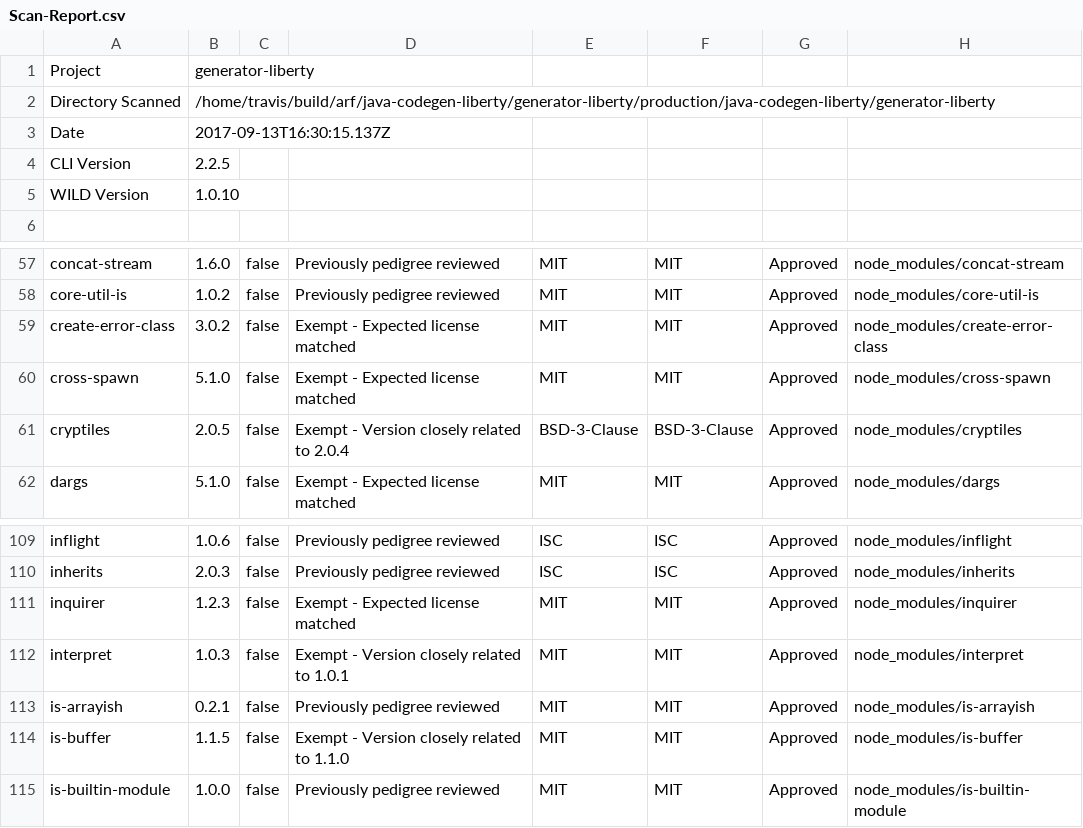
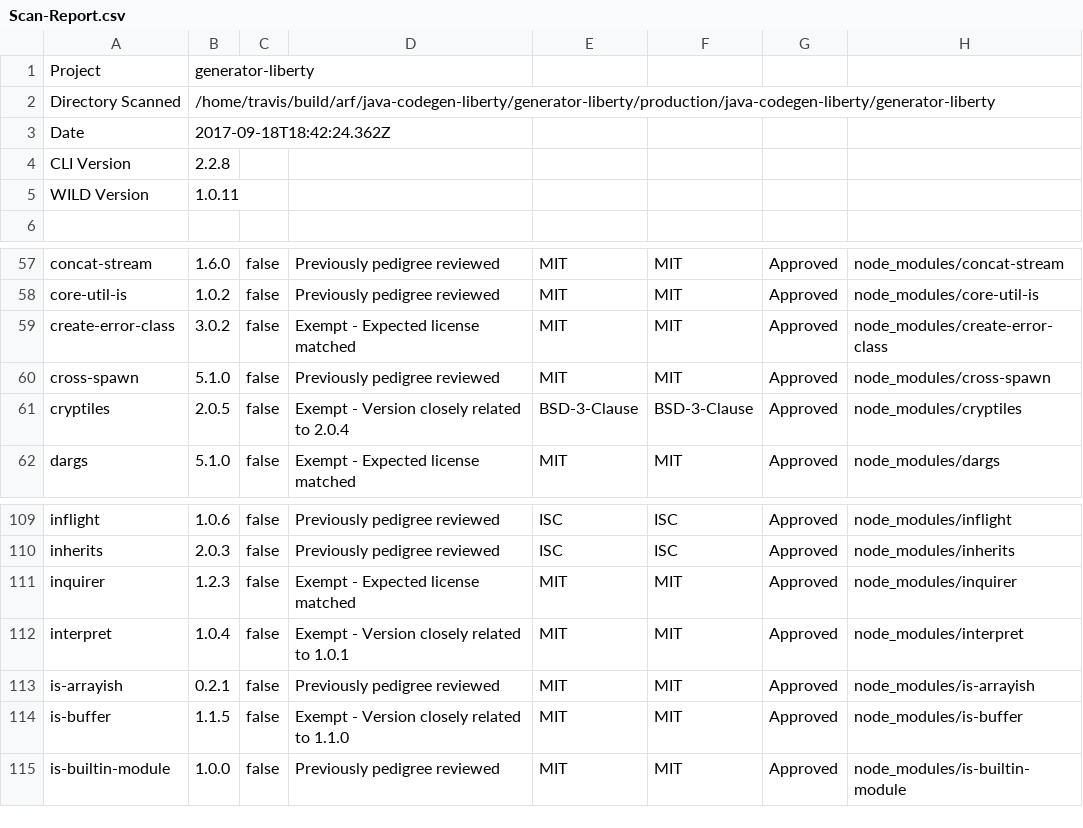
Before and after one commit to patricktiu/generator-ibm-java-liberty, a CSV file: docs/scan/Scan-Report.csv, drawn as a sheet; only a part is shown, gaps mark what is left out.

Commit message:
Update test coverage and code scan files

```diff
--- a/docs/scan/Scan-Report.csv
+++ b/docs/scan/Scan-Report.csv
@@ -2,5 +2,5 @@
 "Directory Scanned","/home/travis/build/arf/java-codegen-liberty/generator-liberty/production/java-codegen-liberty/generator-liberty"
-"Date","2017-09-13T16:30:15.137Z"
-"CLI Version","2.2.5"
-"WILD Version","1.0.10"
+"Date","2017-09-18T18:42:24.362Z"
+"CLI Version","2.2.8"
+"WILD Version","1.0.11"
 ""
@@ -59,3 +59,3 @@
 "create-error-class","3.0.2","false","Exempt - Expected license matched","MIT","MIT","Approved","node_modules/create-error-class"
-"cross-spawn","5.1.0","false","Exempt - Expected license matched","MIT","MIT","Approved","node_modules/cross-spawn"
+"cross-spawn","5.1.0","false","Previously pedigree reviewed","MIT","MIT","Approved","node_modules/cross-spawn"
 "cryptiles","2.0.5","false","Exempt - Version closely related to 2.0.4","BSD-3-Clause","BSD-3-Clause","Approved","node_modules/cryptiles"
@@ -111,3 +111,3 @@
 "inquirer","1.2.3","false","Exempt - Expected license matched","MIT","MIT","Approved","node_modules/inquirer"
-"interpret","1.0.3","false","Exempt - Version closely related to 1.0.1","MIT","MIT","Approved","node_modules/interpret"
+"interpret","1.0.4","false","Exempt - Version closely related to 1.0.1","MIT","MIT","Approved","node_modules/interpret"
 "is-arrayish","0.2.1","false","Previously pedigree reviewed","MIT","MIT","Approved","node_modules/is-arrayish"
```
Also changed, not shown: 25 other files.
